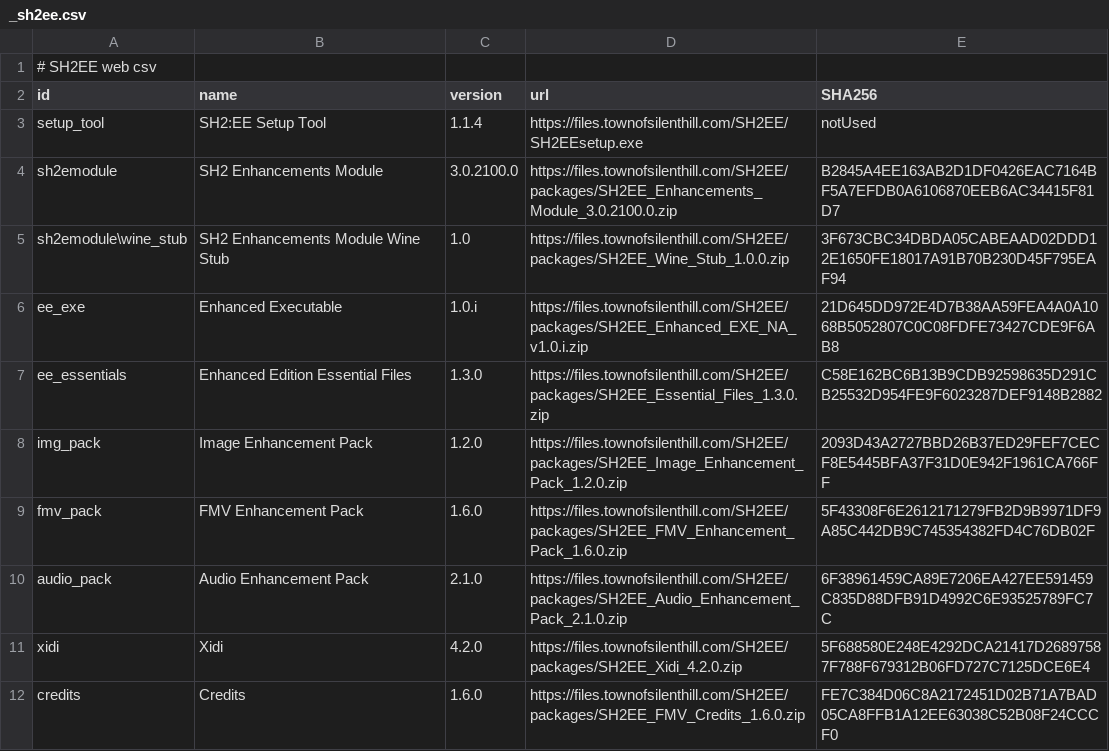
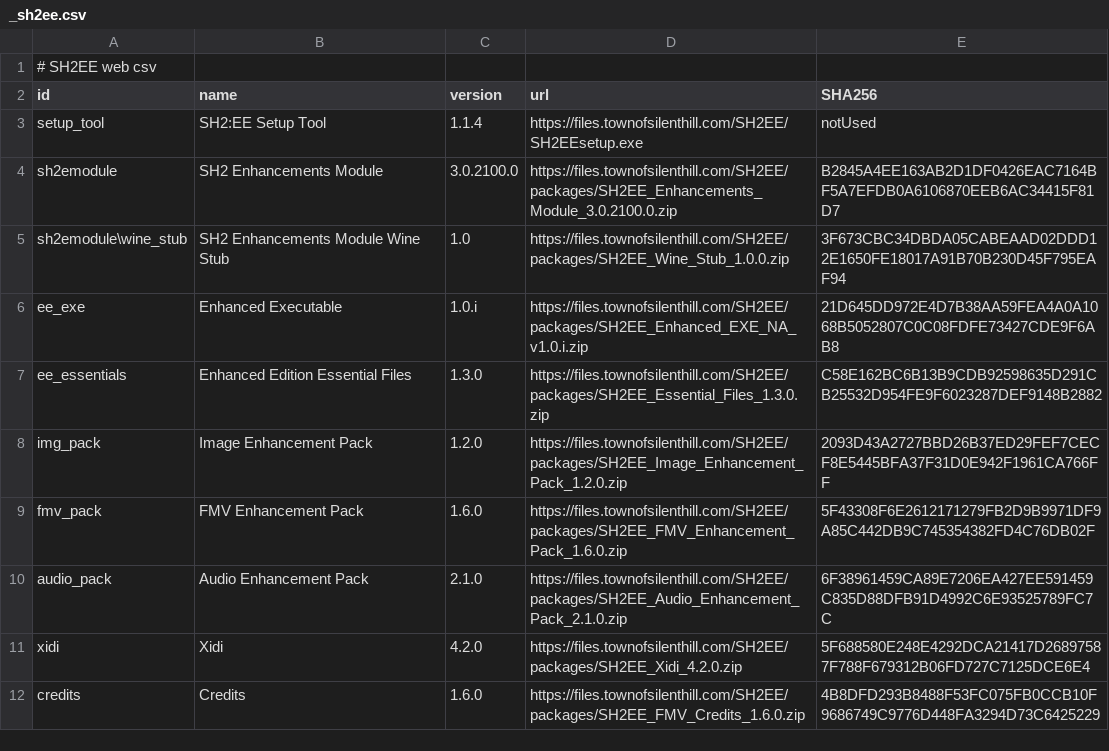
Before and after one commit to elishacloud/Silent-Hill-2-Enhancements, a CSV file: Resources/_sh2ee.csv, drawn as a sheet.

Commit message:
Update _sh2ee.csv

```diff
--- a/Resources/_sh2ee.csv
+++ b/Resources/_sh2ee.csv
@@ -11,2 +11,2 @@ audio_pack,Audio Enhancement Pack,2.1.0,https://files.townofsilenthill.com/SH2EE
 xidi,Xidi,4.2.0,https://files.townofsilenthill.com/SH2EE/packages/SH2EE_Xidi_4.2.0.zip,5F688580E248E4292DCA21417D26897587F788F679312B06FD727C7125DCE6E4
-credits,Credits,1.6.0,https://files.townofsilenthill.com/SH2EE/packages/SH2EE_FMV_Credits_1.6.0.zip,FE7C384D06C8A2172451D02B71A7BAD05CA8FFB1A12EE63038C52B08F24CCCF0
+credits,Credits,1.6.0,https://files.townofsilenthill.com/SH2EE/packages/SH2EE_FMV_Credits_1.6.0.zip,4B8DFD293B8488F53FC075FB0CCB10F9686749C9776D448FA3294D73C6425229
```
